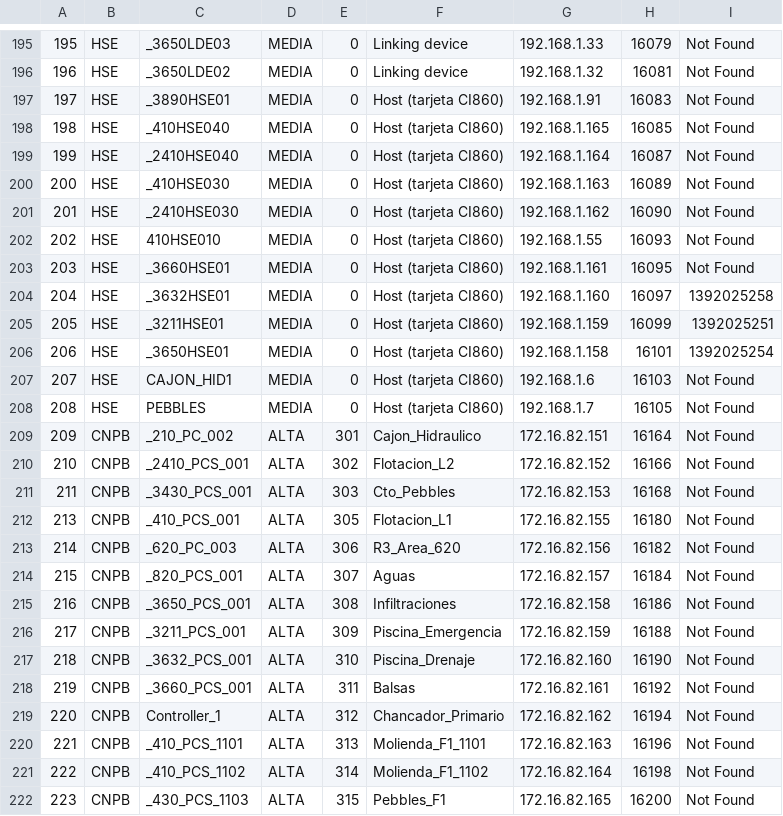
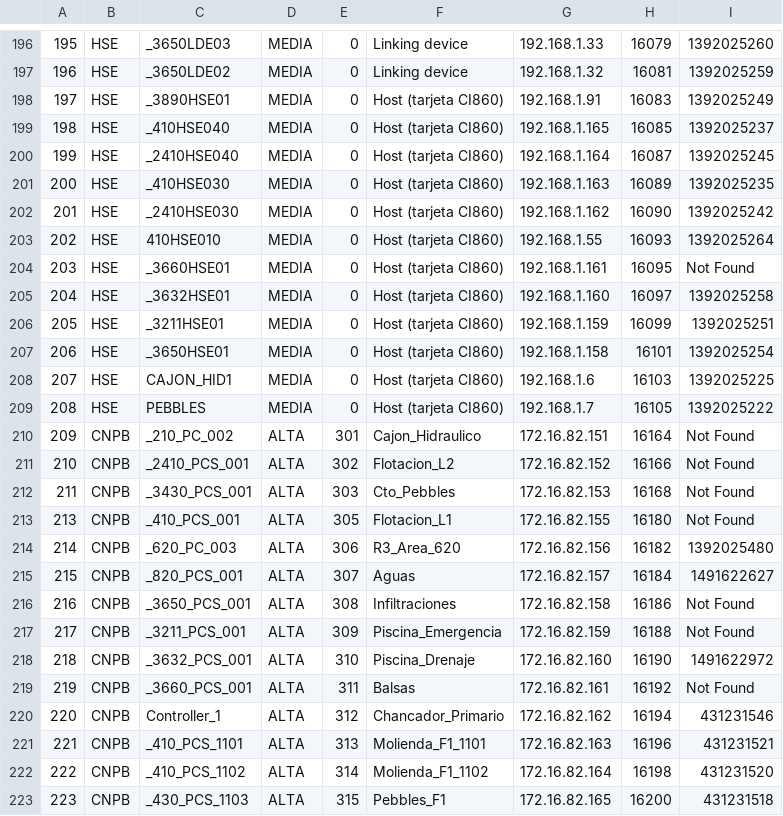
Before and after one commit to Donkami04/sistema-dcs, a CSV file: Importaciones/data_clients.csv, drawn as a sheet; only a part is shown, gaps mark what is left out; the diff covers the shown part only.

```diff
--- a/Importaciones/data_clients.csv
+++ b/Importaciones/data_clients.csv
@@ -195,9 +196,9 @@
-195,HSE,_3650LDE03,MEDIA,0,Linking device,192.168.1.33,16079,Not Found
-196,HSE,_3650LDE02,MEDIA,0,Linking device,192.168.1.32,16081,Not Found
-197,HSE,_3890HSE01,MEDIA,0,Host (tarjeta CI860),192.168.1.91,16083,Not Found
-198,HSE,_410HSE040,MEDIA,0,Host (tarjeta CI860),192.168.1.165,16085,Not Found
-199,HSE,_2410HSE040,MEDIA,0,Host (tarjeta CI860),192.168.1.164,16087,Not Found
-200,HSE,_410HSE030,MEDIA,0,Host (tarjeta CI860),192.168.1.163,16089,Not Found
-201,HSE,_2410HSE030,MEDIA,0,Host (tarjeta CI860),192.168.1.162,16090,Not Found
-202,HSE,410HSE010,MEDIA,0,Host (tarjeta CI860),192.168.1.55,16093,Not Found
+195,HSE,_3650LDE03,MEDIA,0,Linking device,192.168.1.33,16079,1392025260
+196,HSE,_3650LDE02,MEDIA,0,Linking device,192.168.1.32,16081,1392025259
+197,HSE,_3890HSE01,MEDIA,0,Host (tarjeta CI860),192.168.1.91,16083,1392025249
+198,HSE,_410HSE040,MEDIA,0,Host (tarjeta CI860),192.168.1.165,16085,1392025237
+199,HSE,_2410HSE040,MEDIA,0,Host (tarjeta CI860),192.168.1.164,16087,1392025245
+200,HSE,_410HSE030,MEDIA,0,Host (tarjeta CI860),192.168.1.163,16089,1392025235
+201,HSE,_2410HSE030,MEDIA,0,Host (tarjeta CI860),192.168.1.162,16090,1392025242
+202,HSE,410HSE010,MEDIA,0,Host (tarjeta CI860),192.168.1.55,16093,1392025264
 203,HSE,_3660HSE01,MEDIA,0,Host (tarjeta CI860),192.168.1.161,16095,Not Found
@@ -206,4 +207,4 @@
 206,HSE,_3650HSE01,MEDIA,0,Host (tarjeta CI860),192.168.1.158,16101,1392025254
-207,HSE,CAJON_HID1,MEDIA,0,Host (tarjeta CI860),192.168.1.6,16103,Not Found
-208,HSE,PEBBLES,MEDIA,0,Host (tarjeta CI860),192.168.1.7,16105,Not Found
+207,HSE,CAJON_HID1,MEDIA,0,Host (tarjeta CI860),192.168.1.6,16103,1392025225
+208,HSE,PEBBLES,MEDIA,0,Host (tarjeta CI860),192.168.1.7,16105,1392025222
 209,CNPB,_210_PC_002,ALTA,301,Cajon_Hidraulico,172.16.82.151,16164,Not Found
@@ -212,11 +213,11 @@
 213,CNPB,_410_PCS_001,ALTA,305,Flotacion_L1,172.16.82.155,16180,Not Found
-214,CNPB,_620_PC_003,ALTA,306,R3_Area_620,172.16.82.156,16182,Not Found
-215,CNPB,_820_PCS_001,ALTA,307,Aguas,172.16.82.157,16184,Not Found
+214,CNPB,_620_PC_003,ALTA,306,R3_Area_620,172.16.82.156,16182,1392025480
+215,CNPB,_820_PCS_001,ALTA,307,Aguas,172.16.82.157,16184,1491622627
 216,CNPB,_3650_PCS_001,ALTA,308,Infiltraciones,172.16.82.158,16186,Not Found
 217,CNPB,_3211_PCS_001,ALTA,309,Piscina_Emergencia,172.16.82.159,16188,Not Found
-218,CNPB,_3632_PCS_001,ALTA,310,Piscina_Drenaje,172.16.82.160,16190,Not Found
+218,CNPB,_3632_PCS_001,ALTA,310,Piscina_Drenaje,172.16.82.160,16190,1491622972
 219,CNPB,_3660_PCS_001,ALTA,311,Balsas,172.16.82.161,16192,Not Found
-220,CNPB,Controller_1,ALTA,312,Chancador_Primario,172.16.82.162,16194,Not Found
-221,CNPB,_410_PCS_1101,ALTA,313,Molienda_F1_1101,172.16.82.163,16196,Not Found
-222,CNPB,_410_PCS_1102,ALTA,314,Molienda_F1_1102,172.16.82.164,16198,Not Found
-223,CNPB,_430_PCS_1103,ALTA,315,Pebbles_F1,172.16.82.165,16200,Not Found
+220,CNPB,Controller_1,ALTA,312,Chancador_Primario,172.16.82.162,16194,431231546
+221,CNPB,_410_PCS_1101,ALTA,313,Molienda_F1_1101,172.16.82.163,16196,431231521
+222,CNPB,_410_PCS_1102,ALTA,314,Molienda_F1_1102,172.16.82.164,16198,431231520
+223,CNPB,_430_PCS_1103,ALTA,315,Pebbles_F1,172.16.82.165,16200,431231518
```
Also changed, not shown: 1 added row and 109 edited cells elsewhere in this file, 10 other files.
